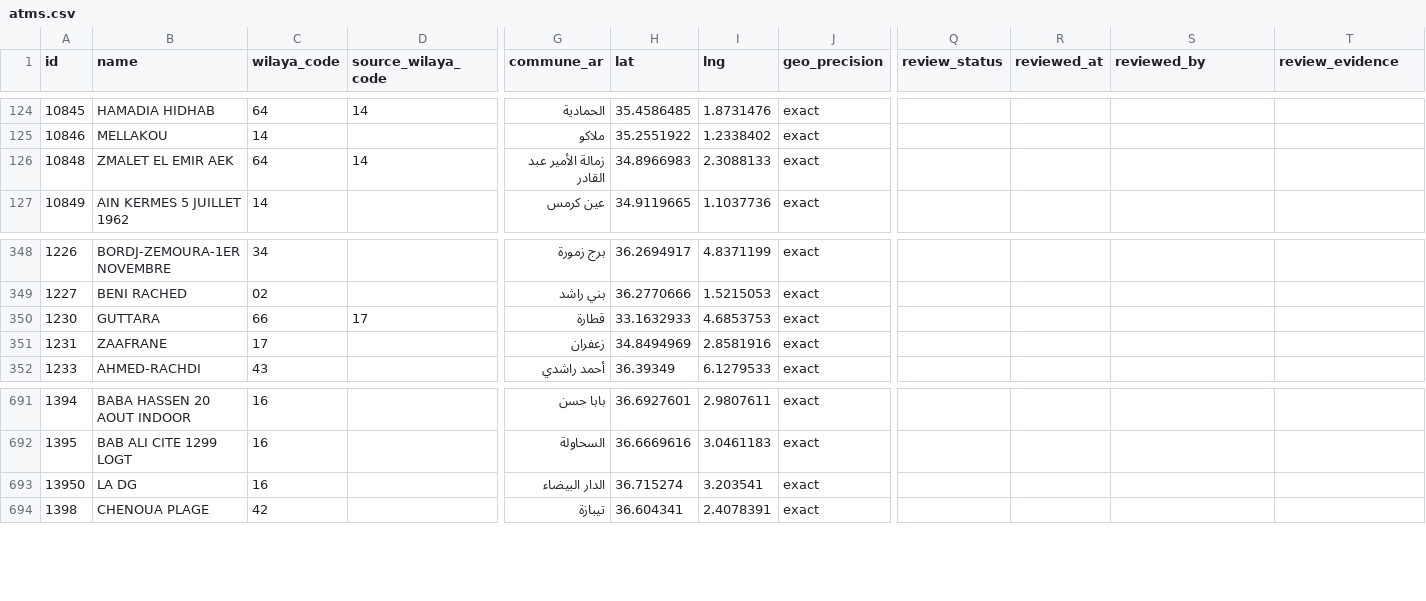
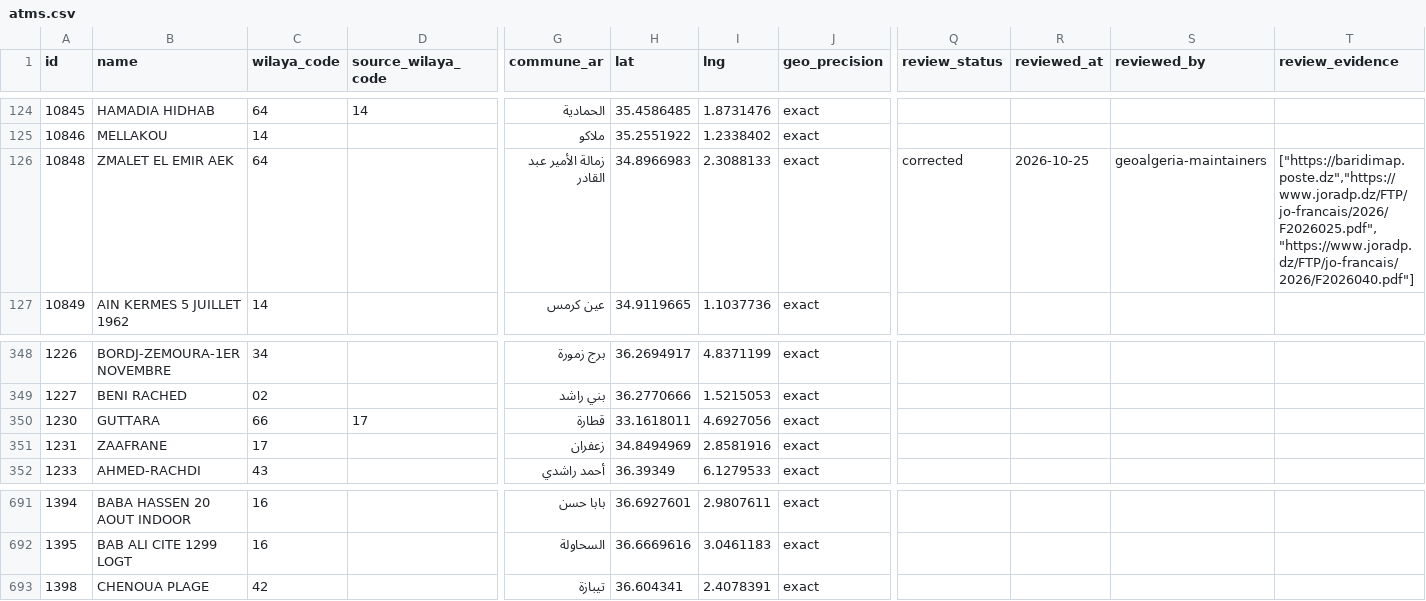
Before and after one commit to yasserstudio/geoalgeria, a CSV file: packages/dataset/data/poste/csv/atms.csv, drawn as a sheet; only a part is shown, gaps mark what is left out; rows hold the shown columns only; the diff names each change by its address in the sheet, - before the commit and + after, or states it on an @@ line.

Commit message:
chore(poste): refresh from baridimap over an Algerian connection (#306)
Previous pull 2026-06-08. Post offices came back byte-identical at 3,908. ATMs
go 2,026 to 2,025: 13950 (LA DG, Dar El Beida) is absent from the live response
rather than behind a failed link, and 1230 (GUTTARA) moved 702 m to the
operator's new pin.

10848 (ZMALET EL EMIR AEK) keeps wilaya 64 by reviewed decision. The rebuild
would have returned it to 14 with no commune because the shared reconciliation
wants an exact current or official ONS commune label and the operator spells it
Z'MALET EL EMIR AEK; containment still places the point in 64, whose mother is
the 14 the operator states. Like the ledger's other reform corrections it now
carries review_status instead of source_wilaya_code, so the derived set reads
89, and the two gates that pin those numbers are updated with it.

Schedule rows for jeunesse and sports record why their rebuilds are held.
.scratch/306/poste-diff-2026-10-25.md has the full review.

```diff
--- a/packages/dataset/data/poste/csv/atms.csv
+++ b/packages/dataset/data/poste/csv/atms.csv
-D126 (source_wilaya_code): 14
+D126 (source_wilaya_code): (empty)
-Q126 (review_status): (empty)
+Q126 (review_status): corrected
-R126 (reviewed_at): (empty)
+R126 (reviewed_at): 2026-10-25
-S126 (reviewed_by): (empty)
+S126 (reviewed_by): geoalgeria-maintainers
-T126 (review_evidence): (empty)
+T126 (review_evidence): ["https://baridimap.poste.dz","https://www.joradp.dz/FTP/jo-francais/2026/F2026025.pdf","https://www.joradp.dz/FTP/jo-francais/2026/F2026040.pdf"]
-H350 (lat): 33.1632933
+H350 (lat): 33.1618011
-I350 (lng): 4.6853753
+I350 (lng): 4.6927056
-row 693: 13950 | LA DG | 16 |  | الدار البيضاء | 36.715274 | 3.203541 | exact
```
Also changed, not shown: packages/dataset/data/poste/csv/postoffices.csv, packages/poste/data/csv/atms.csv, 26 other files.
